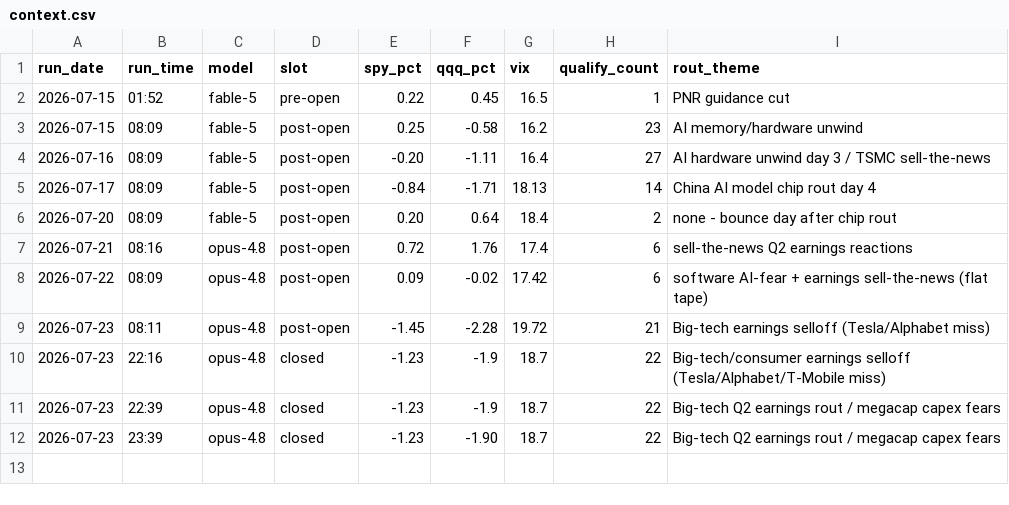
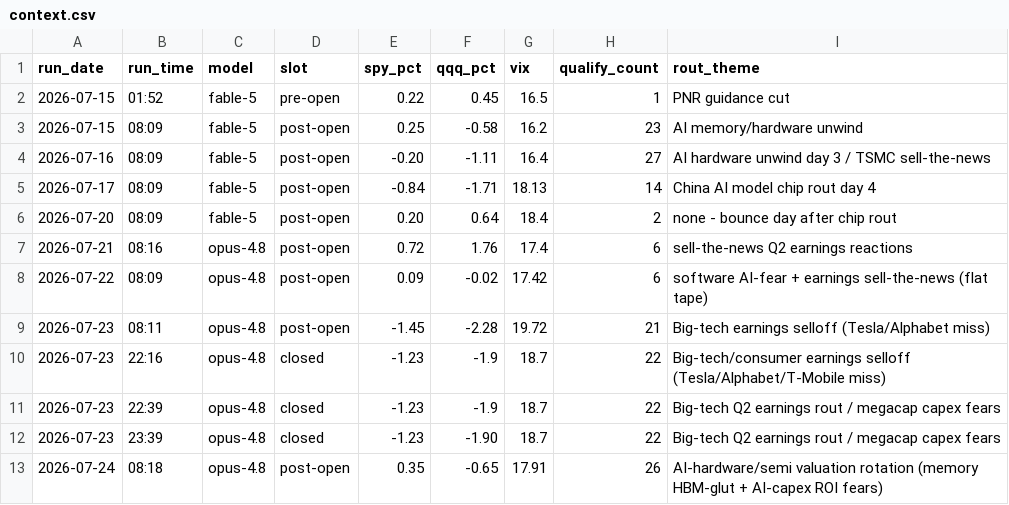
Before and after one commit to GibbonGambits/Stocks, a CSV file: context.csv, drawn as a sheet; the diff names each change by its address in the sheet, - before the commit and + after, or states it on an @@ line.

```diff
--- a/context.csv
+++ b/context.csv
+row 13: 2026-07-24 | 08:18 | opus-4.8 | post-open | 0.35 | -0.65 | 17.91 | 26 | AI-hardware/semi valuation rotation (memory HBM-glut + AI-capex ROI fears)
```
Also changed, not shown: predictions.csv.
